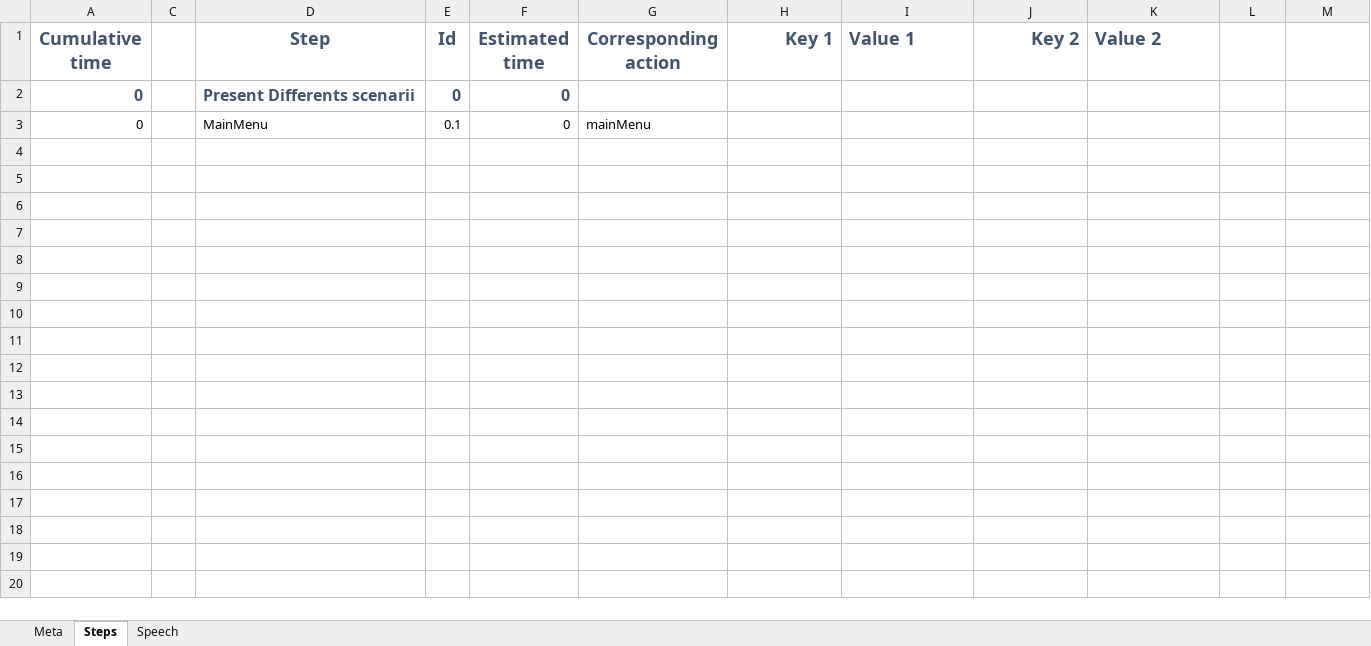
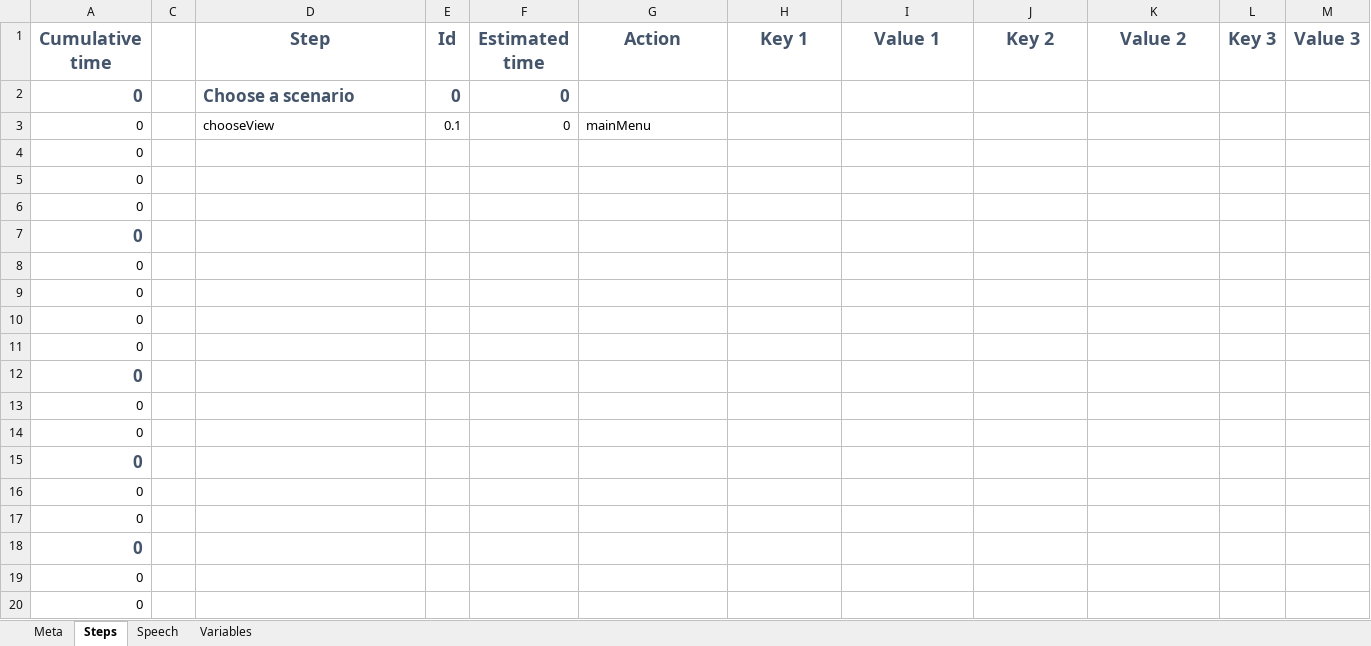
Before and after one commit to Elyspio/robocup_pepper-scenario_data_generator, an Excel workbook: scenarios/mainMenu.xlsx, sheet Steps, drawn as a sheet; only a part is shown; values as stored, in another font and other column widths than the file's, no borders; conditional formats not drawn; the diff covers the shown part only; the diff names each change by its address in the sheet, - before the commit and + after, or states it on an @@ line.

```diff
--- a/scenarios/mainMenu.xlsx (sheet Steps)
+++ b/scenarios/mainMenu.xlsx (sheet Steps)
+sheet tab: Variables
-G1: Corresponding action
+G1: Action
-H1 alignment: right
+H1 alignment: center
-I1 alignment: left
+I1 alignment: center
-J1 alignment: right
+J1 alignment: center
-K1 alignment: left
+K1 alignment: center
-L1: (empty)
+L1: Key 3
-M1: (empty)
+M1: Value 3
@@ A2 text size: larger @@
-D2 (Step): Present Differents scenarii
+D2 (Step): Choose a scenario
@@ D2:F2 text size: larger @@
-D3 (Step): MainMenu
+D3 (Step): chooseView
+row 4: 0
+row 5: 0
+row 6: 0
+row 7: 0
+row 8: 0
+row 9: 0
+row 10: 0
+row 11: 0
+row 12: 0
+row 13: 0
+row 14: 0
+row 15: 0
+row 16: 0
+row 17: 0
+row 18: 0
+row 19: 0
+row 20: 0
```
Also changed, not shown: 32 added rows elsewhere in this sheet, sheet Meta, sheet Speech, global.xlsx, scenarios/receptionist.xlsx, 3 other files.
